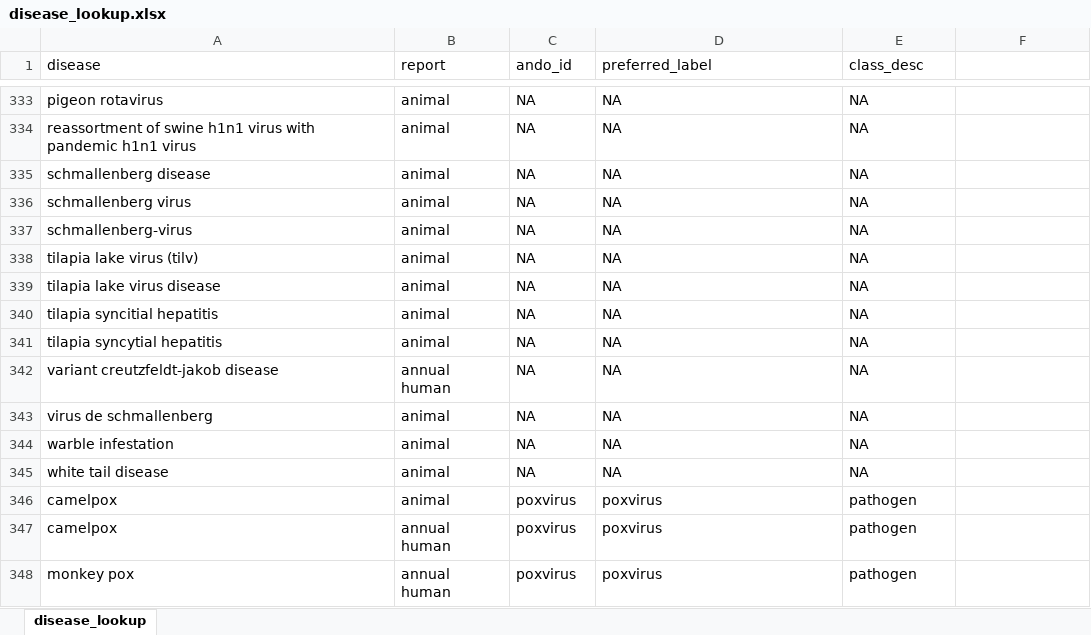
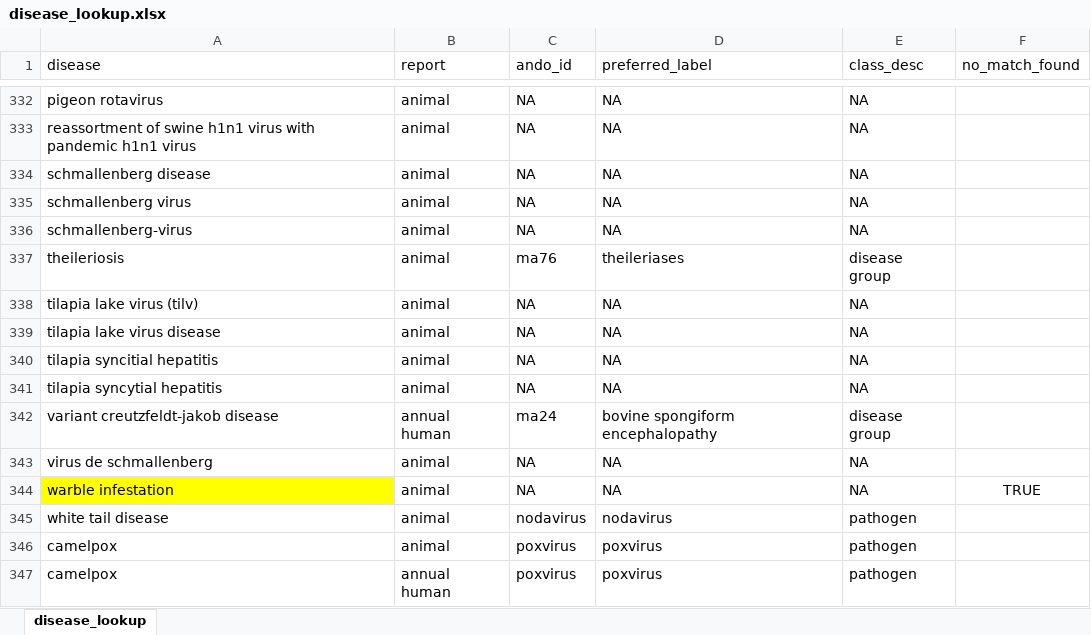
Before and after one commit to ecohealthalliance/wahis, an Excel workbook: inst/diseases/disease_lookup.xlsx, sheet disease_lookup, drawn as a sheet; only a part is shown, gaps mark what is left out; the shorter side is filled out with more unchanged rows; values as stored, in another font and other column widths than the file's, no borders; the diff covers the shown part only; the diff names each change by its address in the sheet, - before the commit and + after, or states it on an @@ line.

Commit message:
Updating annual report disease lookup

```diff
--- a/inst/diseases/disease_lookup.xlsx (sheet disease_lookup)
+++ b/inst/diseases/disease_lookup.xlsx (sheet disease_lookup)
-F1: (empty)
+F1: no_match_found
+row 337: theileriosis | animal | ma76 | theileriases | disease group
-C342 (ando_id): NA
+C342 (ando_id): ma24
-D342 (preferred_label): NA
+D342 (preferred_label): bovine spongiform encephalopathy
-E342 (class_desc): NA
+E342 (class_desc): disease group
-A344 fill: none
+A344 fill: #FFFF00
-F344 (no_match_found): (empty)
+F344 (no_match_found): TRUE
-C345 (ando_id): NA
+C345 (ando_id): nodavirus
-D345 (preferred_label): NA
+D345 (preferred_label): nodavirus
-E345 (class_desc): NA
+E345 (class_desc): pathogen
```
Also changed, not shown: 5 added rows, 6 removed rows, 43 edited cells and cell formats elsewhere in this sheet, 2 other files.
